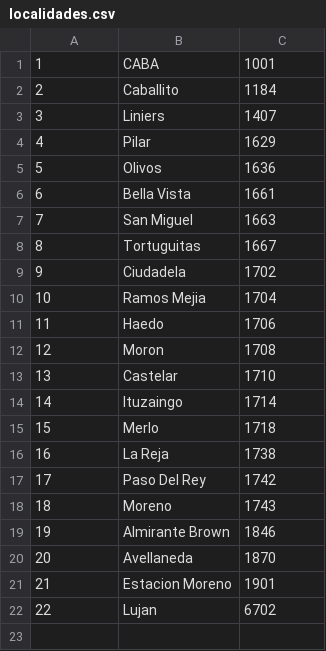
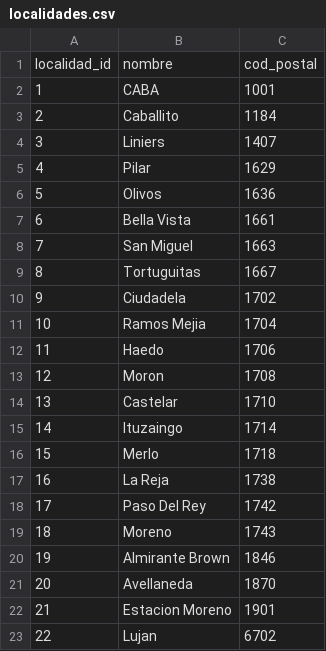
Before and after one commit to JuanFunes9/sql-coderHouse, a CSV file: csv/localidades.csv, drawn as a sheet; the diff names each change by its address in the sheet, - before the commit and + after, or states it on an @@ line.

```diff
--- a/csv/localidades.csv
+++ b/csv/localidades.csv
+row 1: localidad_id | nombre | cod_postal
```
Also changed, not shown: csv/consultas.csv, csv/doctores.csv, 4 other files.
